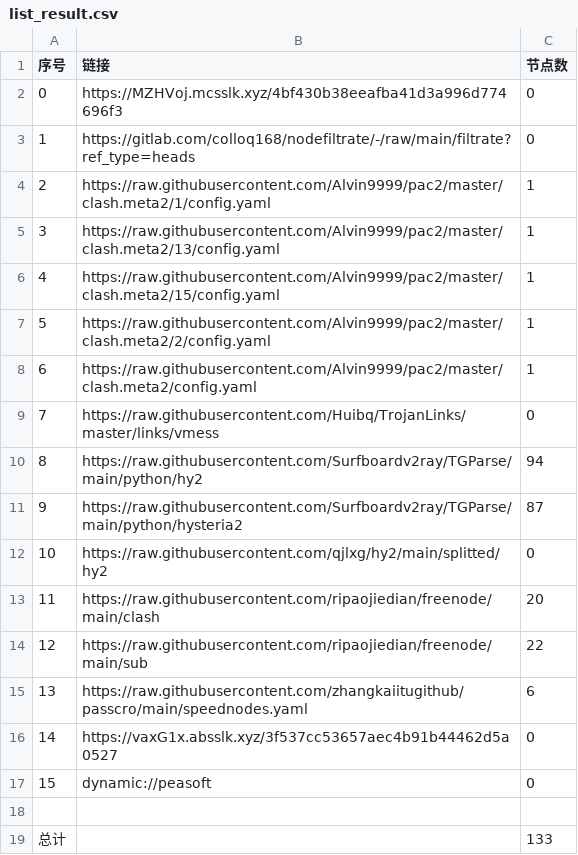
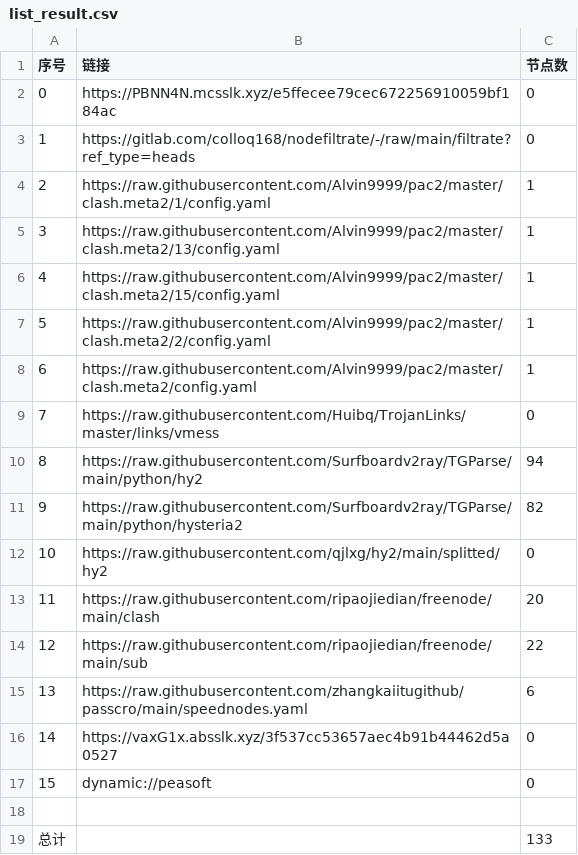
Before and after one commit to wnsnnnmwlls/AutoMergePublicNodes, a CSV file: list_result.csv, drawn as a sheet.

```diff
--- a/list_result.csv
+++ b/list_result.csv
@@ -1,3 +1,3 @@
 序号,链接,节点数
-0,https://MZHVoj.mcsslk.xyz/4bf430b38eeafba41d3a996d774696f3,0
+0,https://PBNN4N.mcsslk.xyz/e5ffecee79cec672256910059bf184ac,0
 1,https://gitlab.com/colloq168/nodefiltrate/-/raw/main/filtrate?ref_type=heads,0
@@ -10,3 +10,3 @@
 8,https://raw.githubusercontent.com/Surfboardv2ray/TGParse/main/python/hy2,94
-9,https://raw.githubusercontent.com/Surfboardv2ray/TGParse/main/python/hysteria2,87
+9,https://raw.githubusercontent.com/Surfboardv2ray/TGParse/main/python/hysteria2,82
 10,https://raw.githubusercontent.com/qjlxg/hy2/main/splitted/hy2,0
```
Also changed, not shown: 6 other files.
